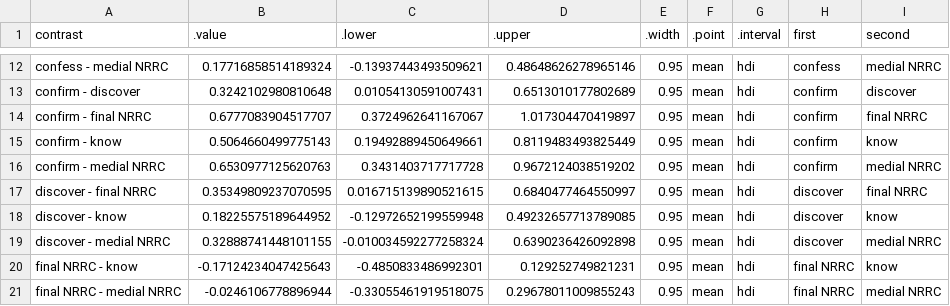
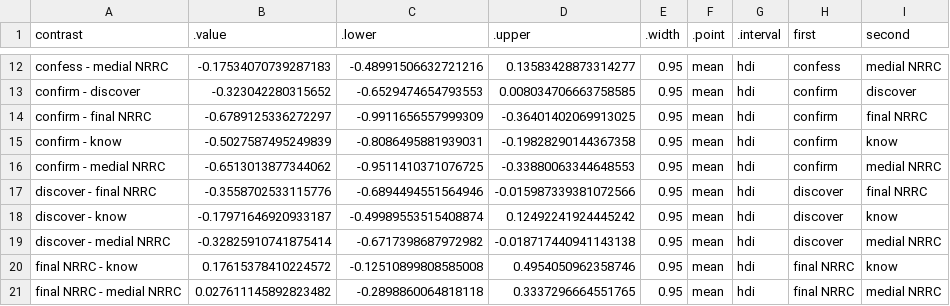
Before and after one commit to judith-tonhauser/at-issueness, a CSV file: results/main/exp1/models/pairwise1.csv, drawn as a sheet; only a part is shown, gaps mark what is left out; the diff covers the shown part only; the diff names each change by its address in the sheet, - before the commit and + after, or states it on an @@ line.

```diff
--- a/results/main/exp1/models/pairwise1.csv
+++ b/results/main/exp1/models/pairwise1.csv
-B12 (.value): 0.17716858514189324
+B12 (.value): -0.17534070739287183
-C12 (.lower): -0.13937443493509621
+C12 (.lower): -0.48991506632721216
-D12 (.upper): 0.48648626278965146
+D12 (.upper): 0.13583428873314277
-B13 (.value): 0.3242102980810648
+B13 (.value): -0.323042280315652
-C13 (.lower): 0.01054130591007431
+C13 (.lower): -0.6529474654793553
-D13 (.upper): 0.6513010177802689
+D13 (.upper): 0.008034706663758585
-B14 (.value): 0.6777083904517707
+B14 (.value): -0.6789125336272297
-C14 (.lower): 0.3724962641167067
+C14 (.lower): -0.9911656557999309
-D14 (.upper): 1.017304470419897
+D14 (.upper): -0.36401402069913025
-B15 (.value): 0.5064660499775143
+B15 (.value): -0.5027587495249839
-C15 (.lower): 0.19492889450649661
+C15 (.lower): -0.8086495881939031
-D15 (.upper): 0.8119483493825449
+D15 (.upper): -0.19828290144367358
-B16 (.value): 0.6530977125620763
+B16 (.value): -0.6513013877344062
-C16 (.lower): 0.3431403717717728
+C16 (.lower): -0.9511410371076725
-D16 (.upper): 0.9672124038519202
+D16 (.upper): -0.33880063344648553
-B17 (.value): 0.35349809237070595
+B17 (.value): -0.3558702533115776
-C17 (.lower): 0.016715139890521615
+C17 (.lower): -0.6894494551564946
-D17 (.upper): 0.6840477464550997
+D17 (.upper): -0.015987339381072566
-B18 (.value): 0.18225575189644952
+B18 (.value): -0.17971646920933187
-C18 (.lower): -0.12972652199559948
+C18 (.lower): -0.49989553515408874
-D18 (.upper): 0.49232657713789085
+D18 (.upper): 0.12492241924445242
-B19 (.value): 0.32888741448101155
+B19 (.value): -0.32825910741875414
-C19 (.lower): -0.010034592277258324
+C19 (.lower): -0.6717398687972982
-D19 (.upper): 0.6390236426092898
+D19 (.upper): -0.018717440941143138
-B20 (.value): -0.17124234047425643
+B20 (.value): 0.17615378410224572
-C20 (.lower): -0.4850833486992301
+C20 (.lower): -0.12510899808585008
-D20 (.upper): 0.129252749821231
+D20 (.upper): 0.4954050962358746
-B21 (.value): -0.0246106778896944
+B21 (.value): 0.027611145892823482
-C21 (.lower): -0.33055461919518075
+C21 (.lower): -0.2898860064818118
-D21 (.upper): 0.29678011009855243
+D21 (.upper): 0.3337296664551765
```
Also changed, not shown: 33 edited cells elsewhere in this file, results/main/exp1/data/cd.csv, results/main/exp2/data/cd.csv, 54 other files.
